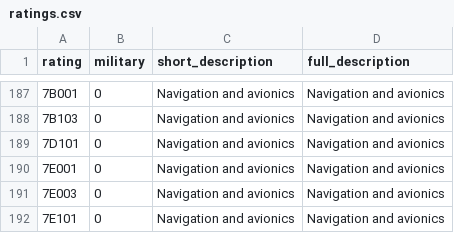
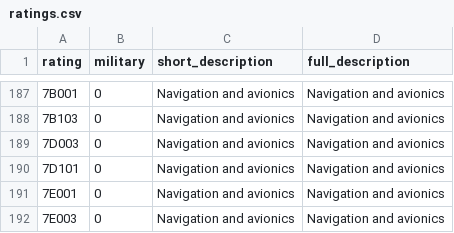
Before and after one commit to caatdata/uk-arms-export-data, a CSV file: ratings.csv, drawn as a sheet; only a part is shown, gaps mark what is left out; the shorter side is filled out with more unchanged rows; the diff names each change by its address in the sheet, - before the commit and + after, or states it on an @@ line.

```diff
--- a/ratings.csv
+++ b/ratings.csv
+row 189: 7D003 | 0 | Navigation and avionics | Navigation and avionics
```
Also changed, not shown: footnotes_region.csv, sources.csv, 3 other files.
